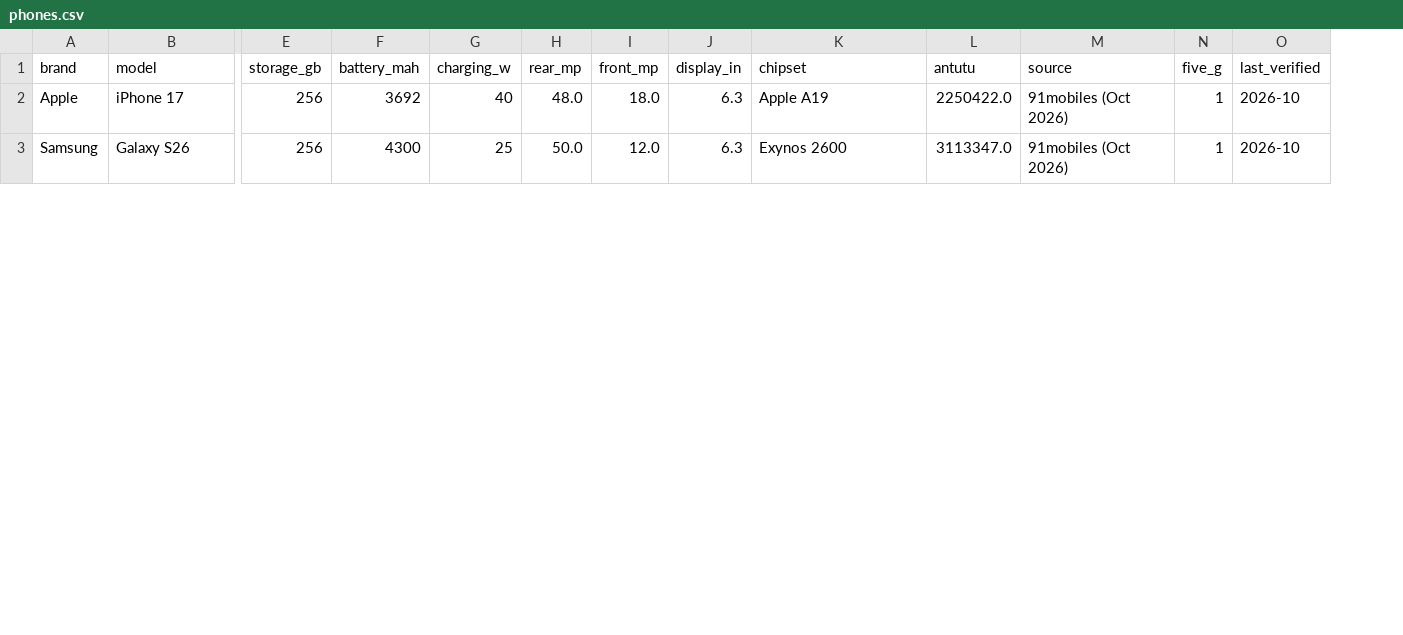
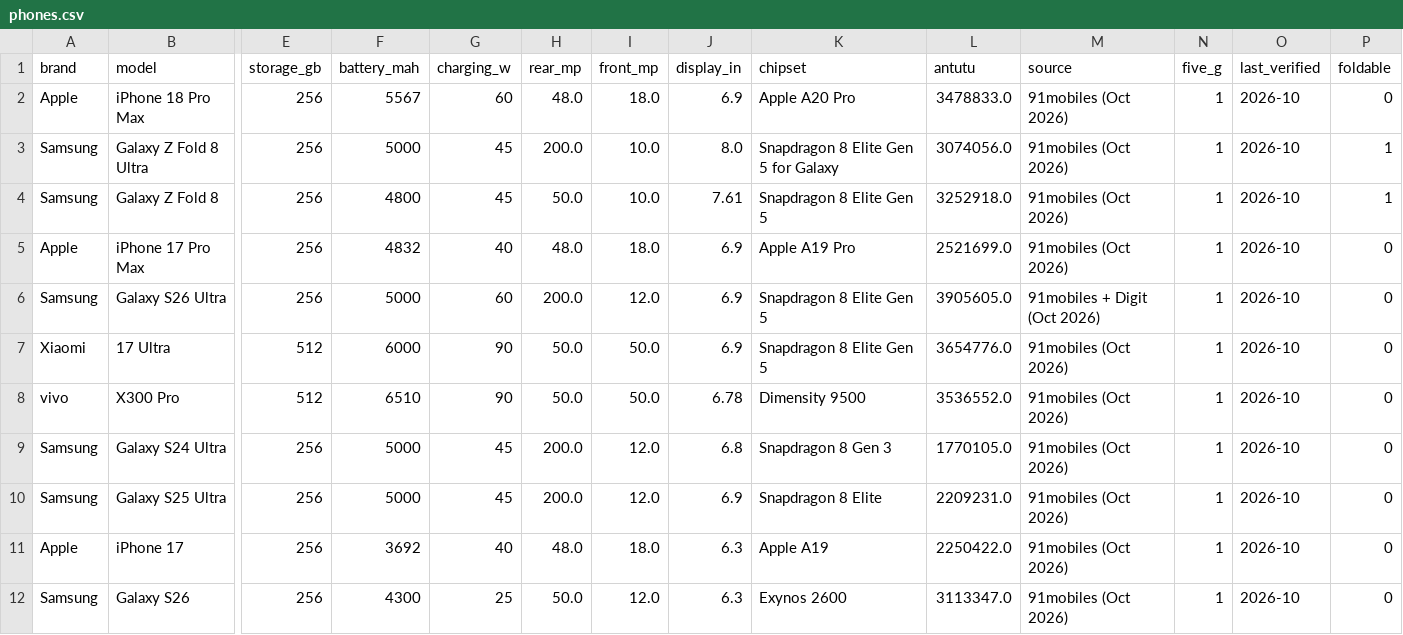
Before and after one commit to RishiMishra06/Mobile-price-prediction, a CSV file: phones.csv, drawn as a sheet; only a part is shown, gaps mark what is left out; rows hold the shown columns only; the diff names each change by its address in the sheet, - before the commit and + after, or states it on an @@ line.

```diff
--- a/phones.csv
+++ b/phones.csv
+column P (foldable), rows 11-12: 0 | 0
+row 2: Apple | iPhone 18 Pro Max | 256 | 5567 | 60 | 48.0 | 18.0 | 6.9 | Apple A20 Pro | 3478833.0 | 91mobiles (Oct 2026) | 1 | 2026-10 | 0
+row 3: Samsung | Galaxy Z Fold 8 Ultra | 256 | 5000 | 45 | 200.0 | 10.0 | 8.0 | Snapdragon 8 Elite Gen 5 for Galaxy | 3074056.0 | 91mobiles (Oct 2026) | 1 | 2026-10 | 1
+row 4: Samsung | Galaxy Z Fold 8 | 256 | 4800 | 45 | 50.0 | 10.0 | 7.61 | Snapdragon 8 Elite Gen 5 | 3252918.0 | 91mobiles (Oct 2026) | 1 | 2026-10 | 1
+row 5: Apple | iPhone 17 Pro Max | 256 | 4832 | 40 | 48.0 | 18.0 | 6.9 | Apple A19 Pro | 2521699.0 | 91mobiles (Oct 2026) | 1 | 2026-10 | 0
+row 6: Samsung | Galaxy S26 Ultra | 256 | 5000 | 60 | 200.0 | 12.0 | 6.9 | Snapdragon 8 Elite Gen 5 | 3905605.0 | 91mobiles + Digit (Oct 2026) | 1 | 2026-10 | 0
+row 7: Xiaomi | 17 Ultra | 512 | 6000 | 90 | 50.0 | 50.0 | 6.9 | Snapdragon 8 Elite Gen 5 | 3654776.0 | 91mobiles (Oct 2026) | 1 | 2026-10 | 0
+row 8: vivo | X300 Pro | 512 | 6510 | 90 | 50.0 | 50.0 | 6.78 | Dimensity 9500 | 3536552.0 | 91mobiles (Oct 2026) | 1 | 2026-10 | 0
+row 9: Samsung | Galaxy S24 Ultra | 256 | 5000 | 45 | 200.0 | 12.0 | 6.8 | Snapdragon 8 Gen 3 | 1770105.0 | 91mobiles (Oct 2026) | 1 | 2026-10 | 0
+row 10: Samsung | Galaxy S25 Ultra | 256 | 5000 | 45 | 200.0 | 12.0 | 6.9 | Snapdragon 8 Elite | 2209231.0 | 91mobiles (Oct 2026) | 1 | 2026-10 | 0
```
Also changed, not shown: 5 other files.
